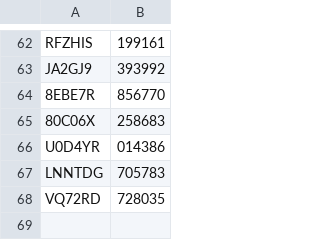
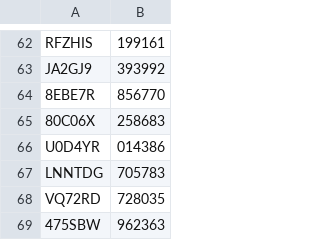
Before and after one commit to namanrai/EECS3311---NewParkingSystem, a CSV file: managers.csv, drawn as a sheet; only a part is shown, gaps mark what is left out.

```diff
--- a/managers.csv
+++ b/managers.csv
@@ -68 +68,2 @@ LNNTDG,705783
 VQ72RD,728035
+475SBW,962363
```
Also changed, not shown: bookings.csv, 2 other files.
